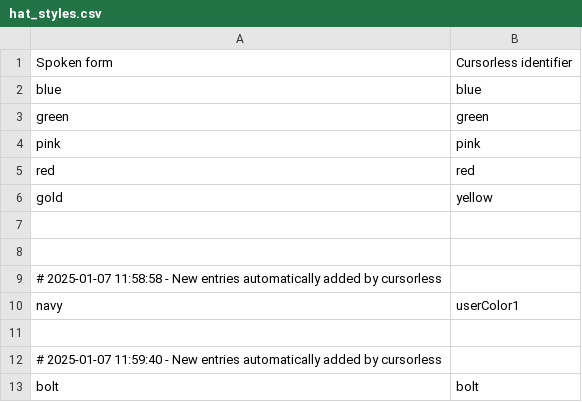
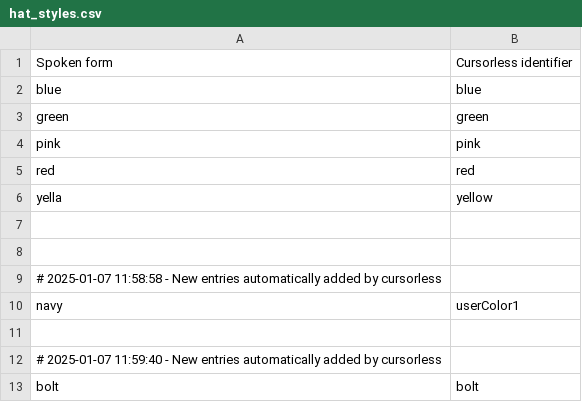
Before and after one commit to BlueDrink9/bluedrink9-talon, a CSV file: cursorless-settings/hat_styles.csv, drawn as a sheet; only a part is shown.

```diff
--- a/cursorless-settings/hat_styles.csv
+++ b/cursorless-settings/hat_styles.csv
@@ -5,3 +5,3 @@ pink, pink
 red, red
-gold, yellow
+yella, yellow
 
```
Also changed, not shown: cursorless-settings/modifier_scope_types.csv, 3 other files.
